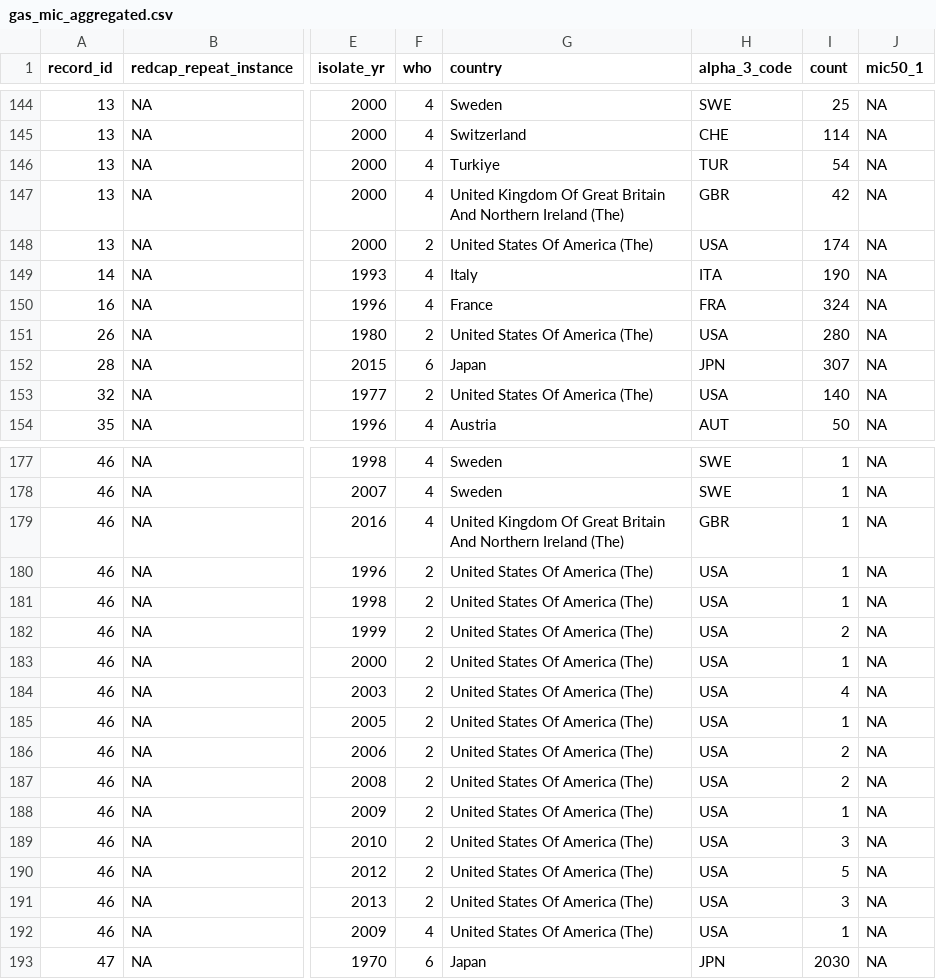
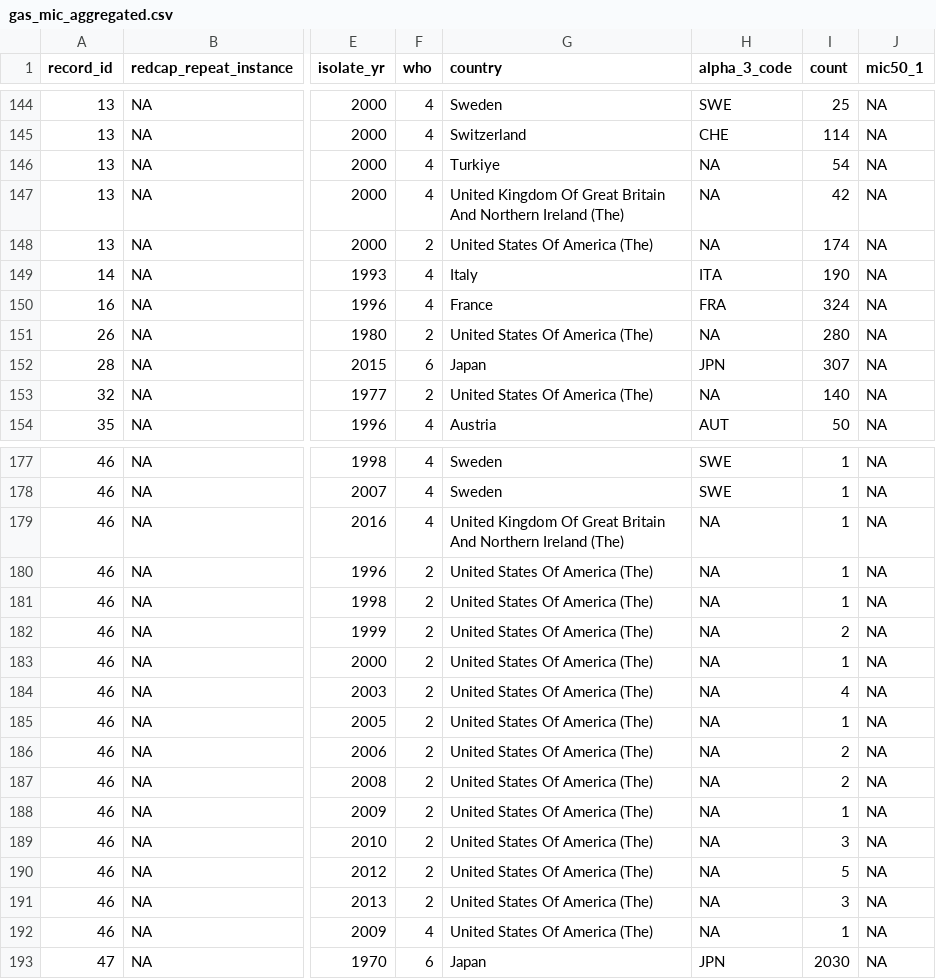
Before and after one commit to Infectious-Diseases-Data-Observatory/strep_pyogenes_review, a CSV file: data/gas_mic_aggregated.csv, drawn as a sheet; only a part is shown, gaps mark what is left out; the diff covers the shown part only; the diff names each change by its address in the sheet, - before the commit and + after, or states it on an @@ line.

```diff
--- a/data/gas_mic_aggregated.csv
+++ b/data/gas_mic_aggregated.csv
-H146 (alpha_3_code): TUR
+H146 (alpha_3_code): NA
-H147 (alpha_3_code): GBR
+H147 (alpha_3_code): NA
-H148 (alpha_3_code): USA
+H148 (alpha_3_code): NA
-H151 (alpha_3_code): USA
+H151 (alpha_3_code): NA
-H153 (alpha_3_code): USA
+H153 (alpha_3_code): NA
-H179 (alpha_3_code): GBR
+H179 (alpha_3_code): NA
-H180:H192 (alpha_3_code): USA
+H180:H192 (alpha_3_code): NA
```
Also changed, not shown: 31 edited cells elsewhere in this file, 12 other files.
